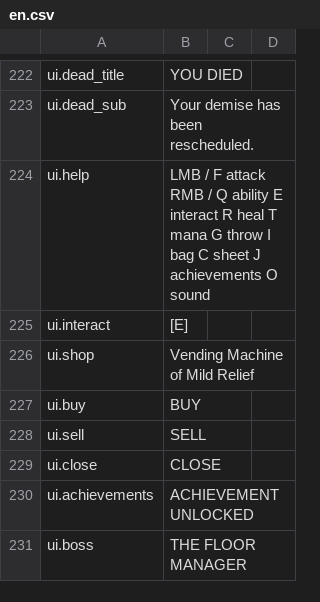
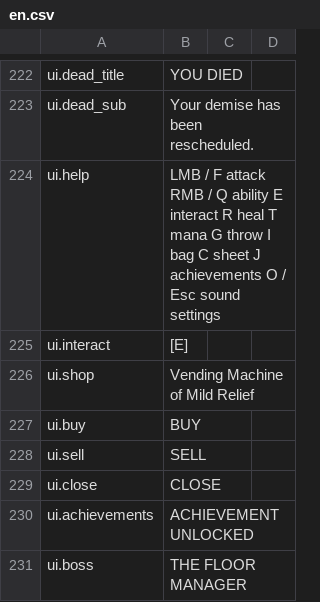
Before and after one commit to Xaven89/dungeon-crawler, a CSV file: projects/dungeon_crawler/strings/en.csv, drawn as a sheet; only a part is shown, gaps mark what is left out.

```diff
--- a/projects/dungeon_crawler/strings/en.csv
+++ b/projects/dungeon_crawler/strings/en.csv
@@ -223,3 +223,3 @@ ui.dead_title,YOU DIED
 ui.dead_sub,Your demise has been rescheduled.
-ui.help,"LMB / F attack    RMB / Q ability    E interact    R heal    T mana    G throw    I bag    C sheet    J achievements    O sound"
+ui.help,"LMB / F attack    RMB / Q ability    E interact    R heal    T mana    G throw    I bag    C sheet    J achievements    O / Esc sound settings"
 ui.interact,[E]
```
Also changed, not shown: 10 other files.
